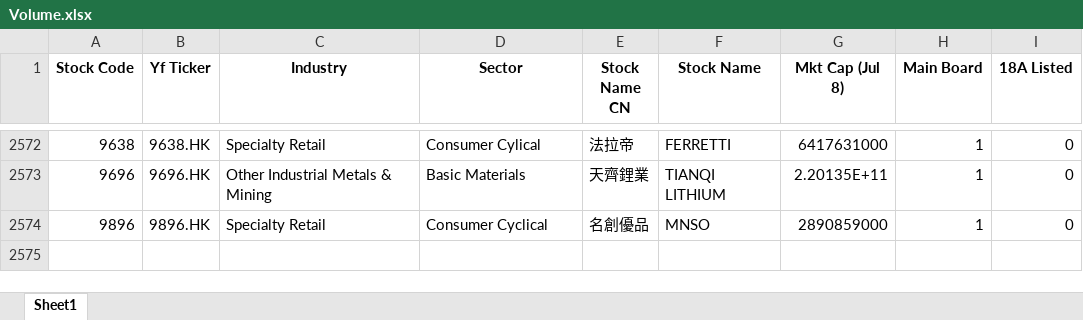
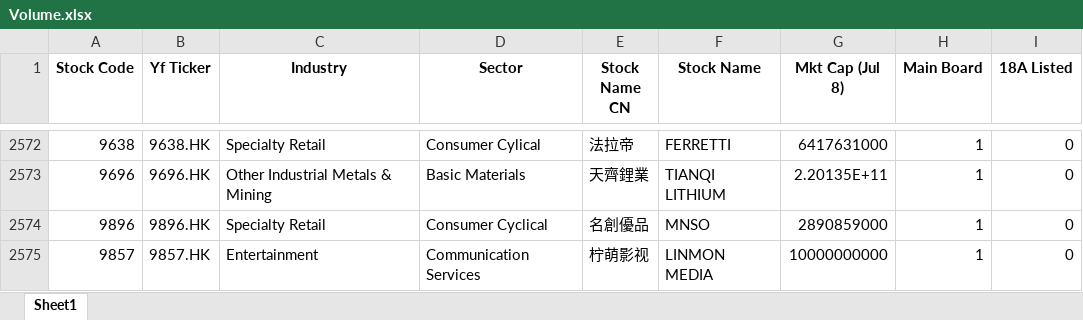
Before and after one commit to epiphronquant/HKEX_Volume, an Excel workbook: Volume.xlsx, sheet Sheet1, drawn as a sheet; only a part is shown, gaps mark what is left out; values as stored, in another font and other column widths than the file's, no borders; the diff names each change by its address in the sheet, - before the commit and + after, or states it on an @@ line.

```diff
--- a/Volume.xlsx (sheet Sheet1)
+++ b/Volume.xlsx (sheet Sheet1)
+row 2575: 9857 | 9857.HK | Entertainment | Communication Services | 柠萌影视 | LINMON MEDIA | 10000000000 | 1 | 0
```
